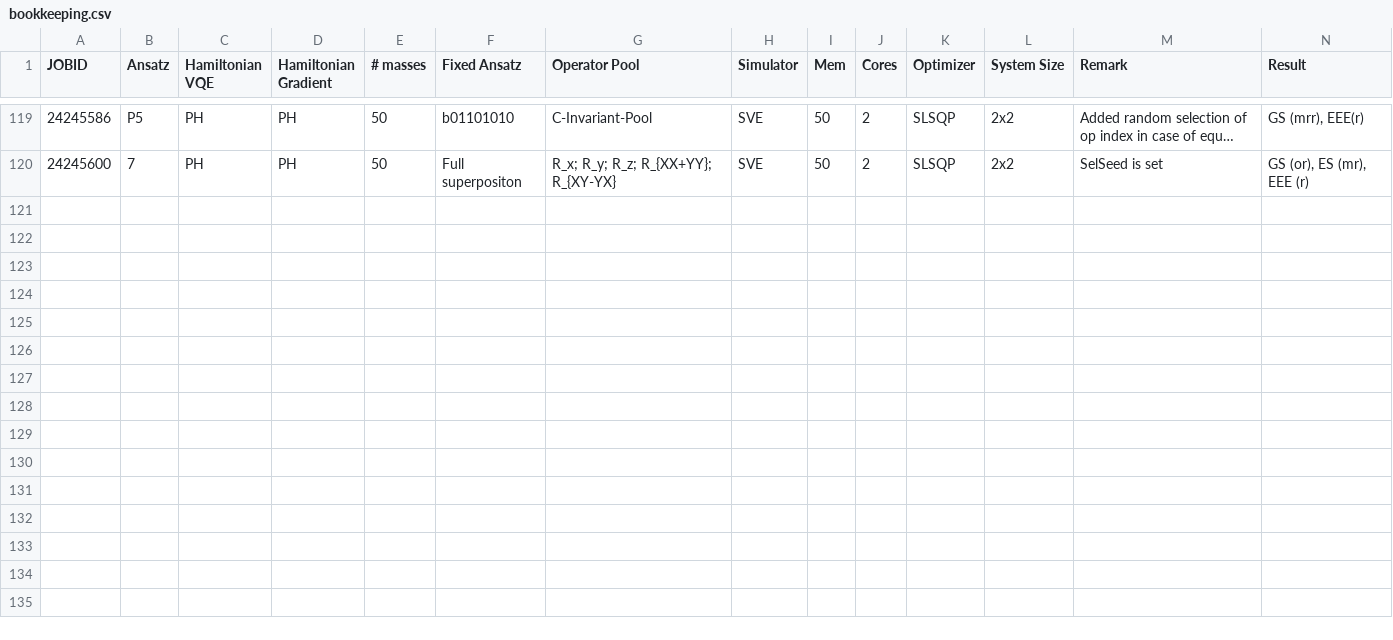
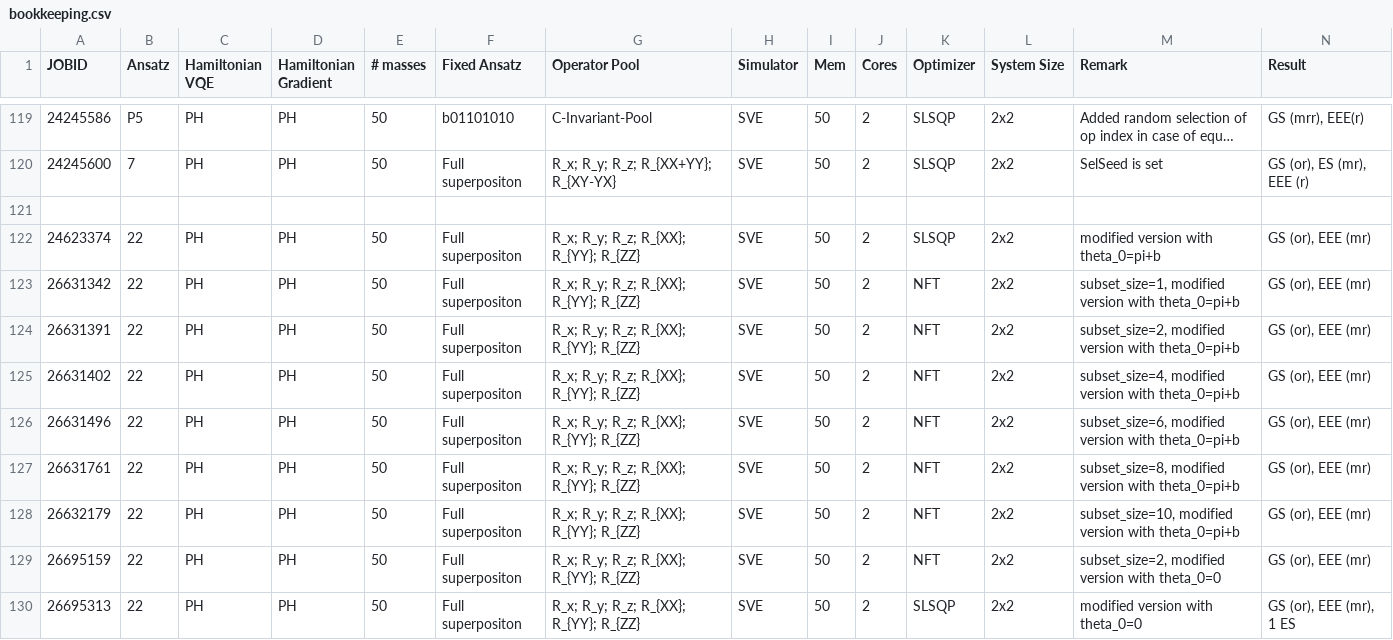
Before and after one commit to NicoDic98/QC-MasterThesis, a CSV file: bookkeeping.csv, drawn as a sheet; only a part is shown, gaps mark what is left out; long unchanged cells end in ….

Commit message:
Properly documented tests of new algo

```diff
--- a/bookkeeping.csv
+++ b/bookkeeping.csv
@@ -120 +120,11 @@ JOBID,Ansatz,Hamiltonian VQE,Hamiltonian Gradient,# masses,Fixed Ansatz,Operator
 24245600,7,PH,PH,50,Full superpositon,R_x; R_y; R_z; R_{XX+YY}; R_{XY-YX},SVE,50,2,SLSQP,2x2,SelSeed is set,"GS (or), ES (mr), EEE (r)"
+,,,,,,,,,,,,,
+24623374,22,PH,PH,50,Full superpositon,R_x; R_y; R_z; R_{XX}; R_{YY}; R_{ZZ},SVE,50,2,SLSQP,2x2,modified version with theta_0=pi+b,"GS (or), EEE (mr)"
+26631342,22,PH,PH,50,Full superpositon,R_x; R_y; R_z; R_{XX}; R_{YY}; R_{ZZ},SVE,50,2,NFT,2x2,"subset_size=1, modified version with theta_0=pi+b","GS (or), EEE (mr)"
+26631391,22,PH,PH,50,Full superpositon,R_x; R_y; R_z; R_{XX}; R_{YY}; R_{ZZ},SVE,50,2,NFT,2x2,"subset_size=2, modified version with theta_0=pi+b","GS (or), EEE (mr)"
+26631402,22,PH,PH,50,Full superpositon,R_x; R_y; R_z; R_{XX}; R_{YY}; R_{ZZ},SVE,50,2,NFT,2x2,"subset_size=4, modified version with theta_0=pi+b","GS (or), EEE (mr)"
+26631496,22,PH,PH,50,Full superpositon,R_x; R_y; R_z; R_{XX}; R_{YY}; R_{ZZ},SVE,50,2,NFT,2x2,"subset_size=6, modified version with theta_0=pi+b","GS (or), EEE (mr)"
+26631761,22,PH,PH,50,Full superpositon,R_x; R_y; R_z; R_{XX}; R_{YY}; R_{ZZ},SVE,50,2,NFT,2x2,"subset_size=8, modified version with theta_0=pi+b","GS (or), EEE (mr)"
+26632179,22,PH,PH,50,Full superpositon,R_x; R_y; R_z; R_{XX}; R_{YY}; R_{ZZ},SVE,50,2,NFT,2x2,"subset_size=10, modified version with theta_0=pi+b","GS (or), EEE (mr)"
+26695159,22,PH,PH,50,Full superpositon,R_x; R_y; R_z; R_{XX}; R_{YY}; R_{ZZ},SVE,50,2,NFT,2x2,"subset_size=2, modified version with theta_0=0","GS (or), EEE (mr)"
+26695313,22,PH,PH,50,Full superpositon,R_x; R_y; R_z; R_{XX}; R_{YY}; R_{ZZ},SVE,50,2,SLSQP,2x2,modified version with theta_0=0,"GS (or), EEE (mr), 1 ES"
```
